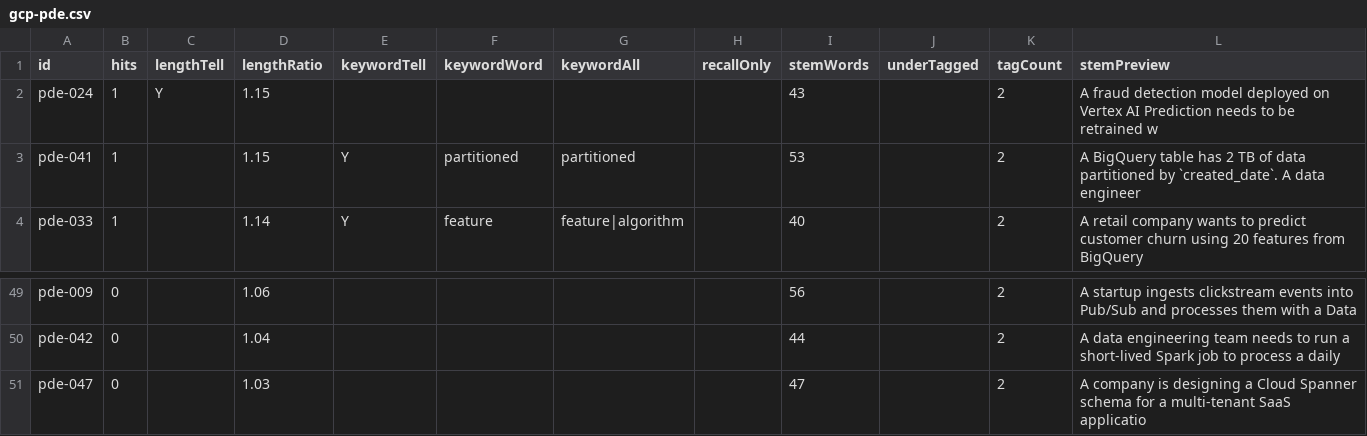
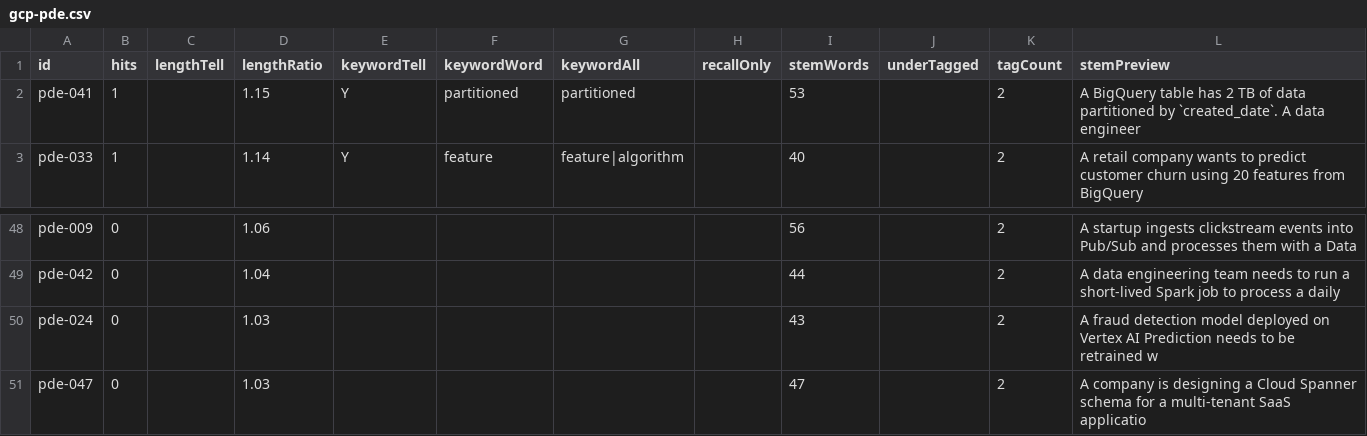
Before and after one commit to daitenkutarojurai-ai/itcertifweb, a CSV file: audits/questions/gcp-pde.csv, drawn as a sheet; only a part is shown, gaps mark what is left out; removed rows and columns are numbered as before the commit, all else as after; the diff names each change by its address in the sheet, - before the commit and + after, or states it on an @@ line.

```diff
--- a/audits/questions/gcp-pde.csv
+++ b/audits/questions/gcp-pde.csv
-row 2: pde-024 | 1 | Y | 1.15 |  |  |  |  | 43 |  | 2 | A fraud detection model deployed on Vertex AI Prediction needs to be retrained w
+row 50: pde-024 | 0 |  | 1.03 |  |  |  |  | 43 |  | 2 | A fraud detection model deployed on Vertex AI Prediction needs to be retrained w
```
Also changed, not shown: 2 other files.
